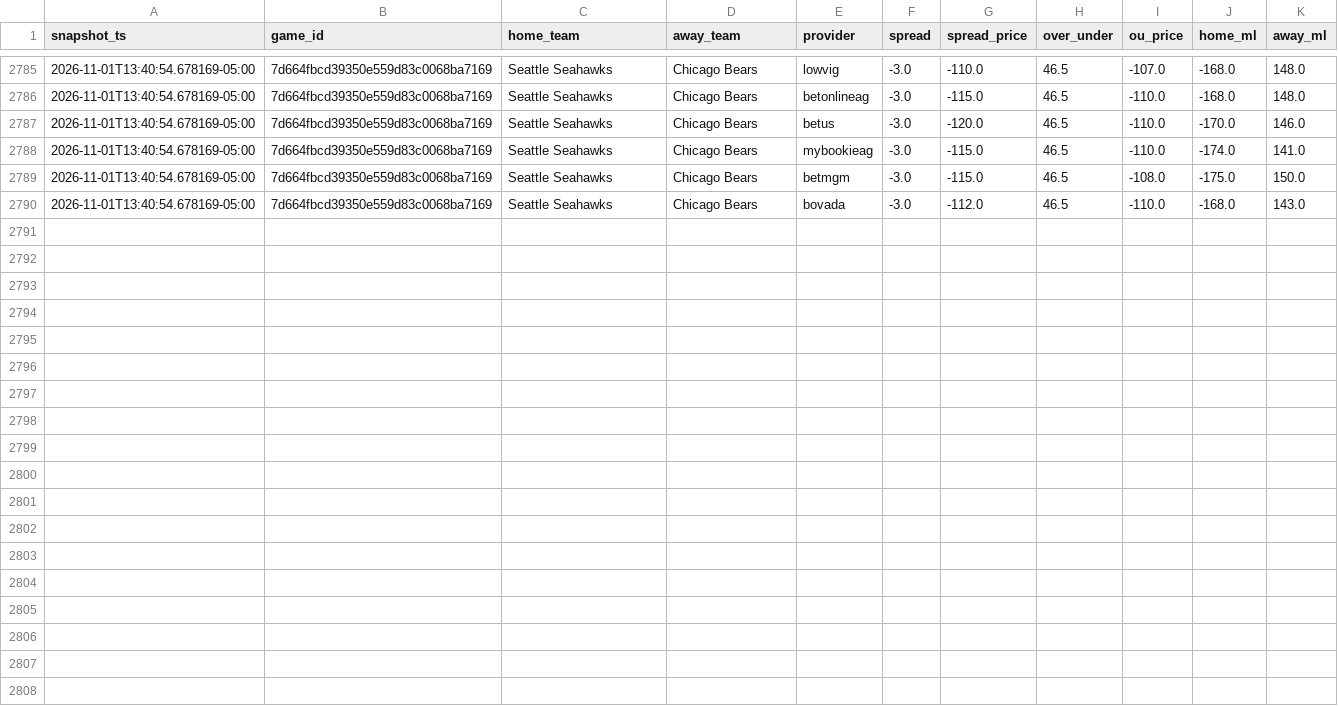
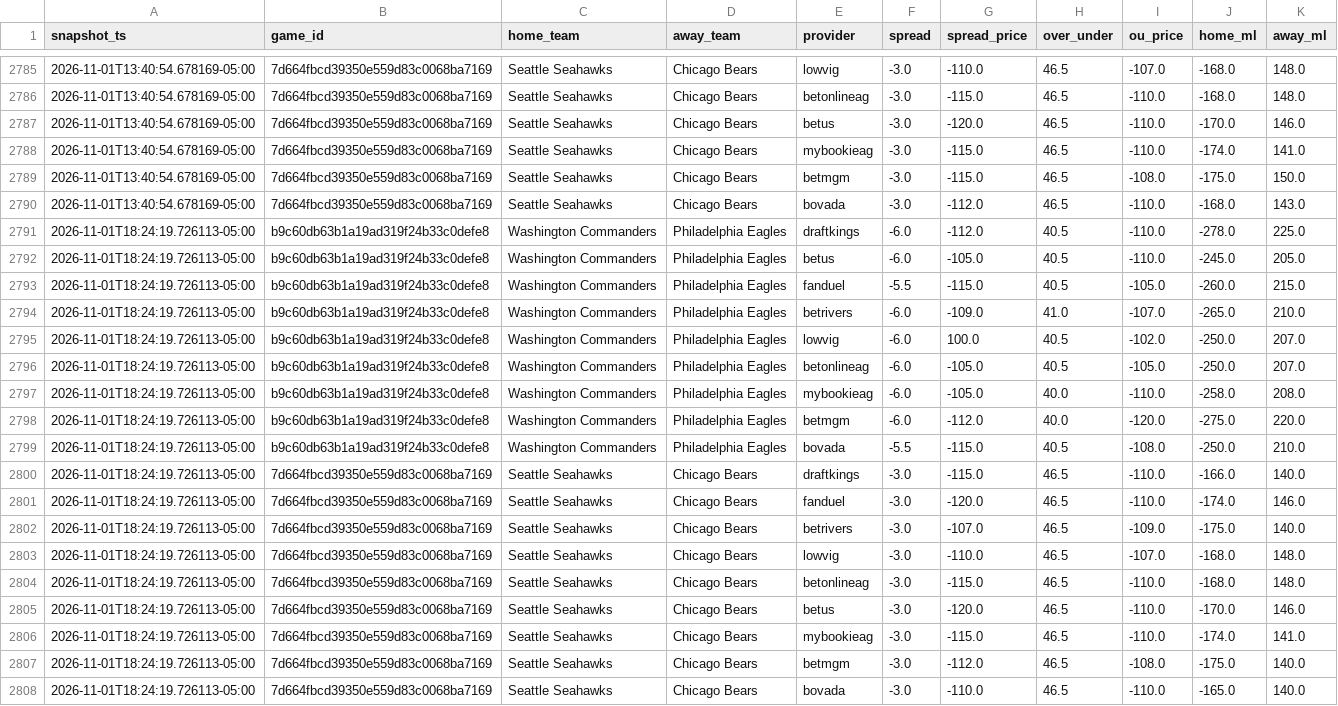
Before and after one commit to vladk-III/NFL-Football, a CSV file: data/odds_snapshots.csv, drawn as a sheet; only a part is shown, gaps mark what is left out.

Commit message:
data: auto snapshot —  wk [2026-11-01]

```diff
--- a/data/odds_snapshots.csv
+++ b/data/odds_snapshots.csv
@@ -2790 +2790,19 @@ snapshot_ts,game_id,home_team,away_team,provider,spread,spread_price,over_under,
 2026-11-01T13:40:54.678169-05:00,7d664fbcd39350e559d83c0068ba7169,Seattle Seahawks,Chicago Bears,bovada,-3.0,-112.0,46.5,-110.0,-168.0,143.0
+2026-11-01T18:24:19.726113-05:00,b9c60db63b1a19ad319f24b33c0defe8,Washington Commanders,Philadelphia Eagles,draftkings,-6.0,-112.0,40.5,-110.0,-278.0,225.0
+2026-11-01T18:24:19.726113-05:00,b9c60db63b1a19ad319f24b33c0defe8,Washington Commanders,Philadelphia Eagles,betus,-6.0,-105.0,40.5,-110.0,-245.0,205.0
+2026-11-01T18:24:19.726113-05:00,b9c60db63b1a19ad319f24b33c0defe8,Washington Commanders,Philadelphia Eagles,fanduel,-5.5,-115.0,40.5,-105.0,-260.0,215.0
+2026-11-01T18:24:19.726113-05:00,b9c60db63b1a19ad319f24b33c0defe8,Washington Commanders,Philadelphia Eagles,betrivers,-6.0,-109.0,41.0,-107.0,-265.0,210.0
+2026-11-01T18:24:19.726113-05:00,b9c60db63b1a19ad319f24b33c0defe8,Washington Commanders,Philadelphia Eagles,lowvig,-6.0,100.0,40.5,-102.0,-250.0,207.0
+2026-11-01T18:24:19.726113-05:00,b9c60db63b1a19ad319f24b33c0defe8,Washington Commanders,Philadelphia Eagles,betonlineag,-6.0,-105.0,40.5,-105.0,-250.0,207.0
+2026-11-01T18:24:19.726113-05:00,b9c60db63b1a19ad319f24b33c0defe8,Washington Commanders,Philadelphia Eagles,mybookieag,-6.0,-105.0,40.0,-110.0,-258.0,208.0
+2026-11-01T18:24:19.726113-05:00,b9c60db63b1a19ad319f24b33c0defe8,Washington Commanders,Philadelphia Eagles,betmgm,-6.0,-112.0,40.0,-120.0,-275.0,220.0
+2026-11-01T18:24:19.726113-05:00,b9c60db63b1a19ad319f24b33c0defe8,Washington Commanders,Philadelphia Eagles,bovada,-5.5,-115.0,40.5,-108.0,-250.0,210.0
+2026-11-01T18:24:19.726113-05:00,7d664fbcd39350e559d83c0068ba7169,Seattle Seahawks,Chicago Bears,draftkings,-3.0,-115.0,46.5,-110.0,-166.0,140.0
+2026-11-01T18:24:19.726113-05:00,7d664fbcd39350e559d83c0068ba7169,Seattle Seahawks,Chicago Bears,fanduel,-3.0,-120.0,46.5,-110.0,-174.0,146.0
+2026-11-01T18:24:19.726113-05:00,7d664fbcd39350e559d83c0068ba7169,Seattle Seahawks,Chicago Bears,betrivers,-3.0,-107.0,46.5,-109.0,-175.0,140.0
+2026-11-01T18:24:19.726113-05:00,7d664fbcd39350e559d83c0068ba7169,Seattle Seahawks,Chicago Bears,lowvig,-3.0,-110.0,46.5,-107.0,-168.0,148.0
+2026-11-01T18:24:19.726113-05:00,7d664fbcd39350e559d83c0068ba7169,Seattle Seahawks,Chicago Bears,betonlineag,-3.0,-115.0,46.5,-110.0,-168.0,148.0
+2026-11-01T18:24:19.726113-05:00,7d664fbcd39350e559d83c0068ba7169,Seattle Seahawks,Chicago Bears,betus,-3.0,-120.0,46.5,-110.0,-170.0,146.0
+2026-11-01T18:24:19.726113-05:00,7d664fbcd39350e559d83c0068ba7169,Seattle Seahawks,Chicago Bears,mybookieag,-3.0,-115.0,46.5,-110.0,-174.0,141.0
+2026-11-01T18:24:19.726113-05:00,7d664fbcd39350e559d83c0068ba7169,Seattle Seahawks,Chicago Bears,betmgm,-3.0,-112.0,46.5,-108.0,-175.0,140.0
+2026-11-01T18:24:19.726113-05:00,7d664fbcd39350e559d83c0068ba7169,Seattle Seahawks,Chicago Bears,bovada,-3.0,-110.0,46.5,-110.0,-165.0,140.0
```
Also changed, not shown: data/games.csv, data/weather.csv.
